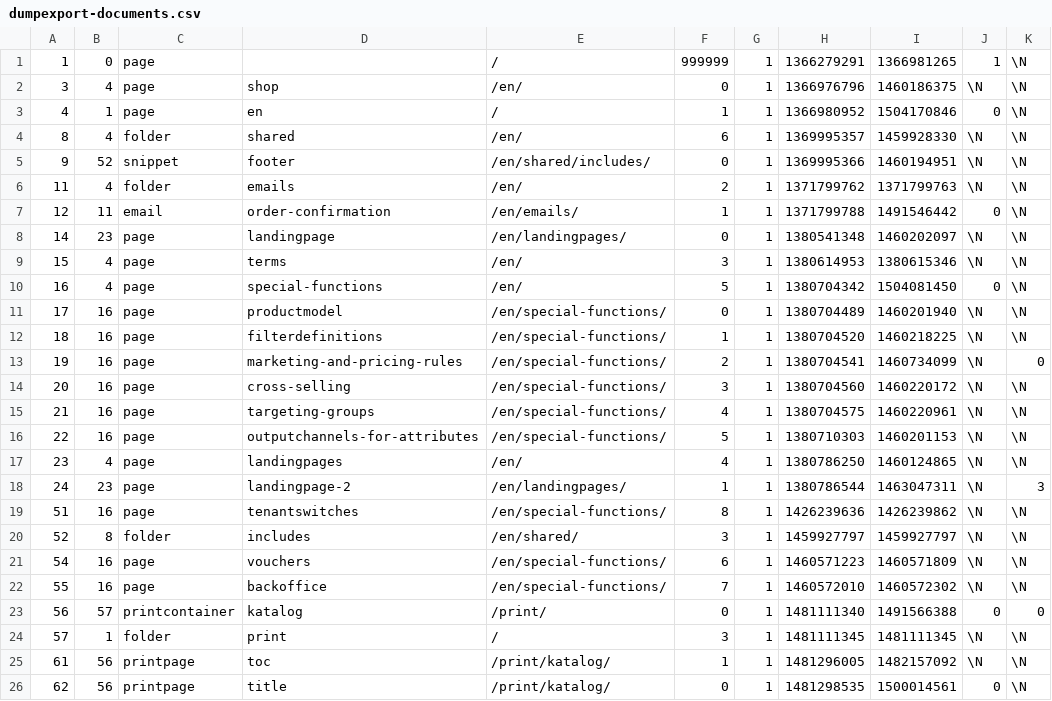
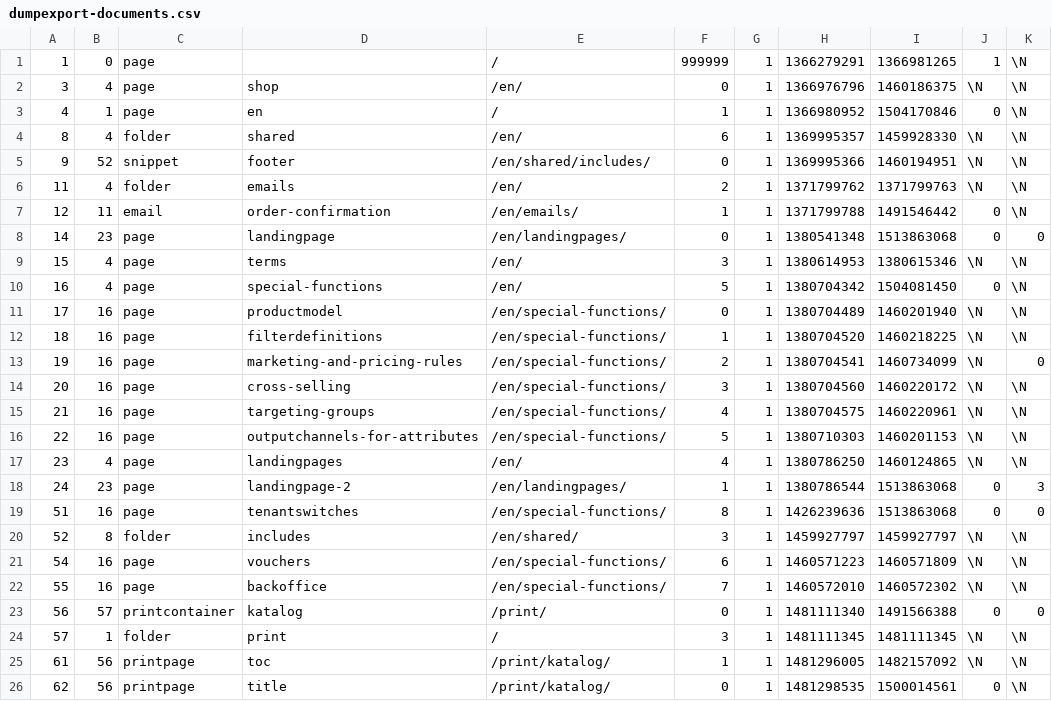
Before and after one commit to pimcore/demo-ecommerce, a CSV file: dump/data/dumpexport-documents.csv, drawn as a sheet; only a part is shown.

```diff
--- a/dump/data/dumpexport-documents.csv
+++ b/dump/data/dumpexport-documents.csv
@@ -7,3 +7,3 @@
 12	11	email	order-confirmation	/en/emails/	1	1	1371799788	1491546442	0	\N
-14	23	page	landingpage	/en/landingpages/	0	1	1380541348	1460202097	\N	\N
+14	23	page	landingpage	/en/landingpages/	0	1	1380541348	1513863068	0	0
 15	4	page	terms	/en/	3	1	1380614953	1380615346	\N	\N
@@ -17,4 +17,4 @@
 23	4	page	landingpages	/en/	4	1	1380786250	1460124865	\N	\N
-24	23	page	landingpage-2	/en/landingpages/	1	1	1380786544	1463047311	\N	3
-51	16	page	tenantswitches	/en/special-functions/	8	1	1426239636	1426239862	\N	\N
+24	23	page	landingpage-2	/en/landingpages/	1	1	1380786544	1513863068	0	3
+51	16	page	tenantswitches	/en/special-functions/	8	1	1426239636	1513863068	0	0
 52	8	folder	includes	/en/shared/	3	1	1459927797	1459927797	\N	\N
```
Also changed, not shown: dump/data/dumpexport-documents_elements.csv, dump/data/dumpexport-documents_page.csv, 10 other files.
